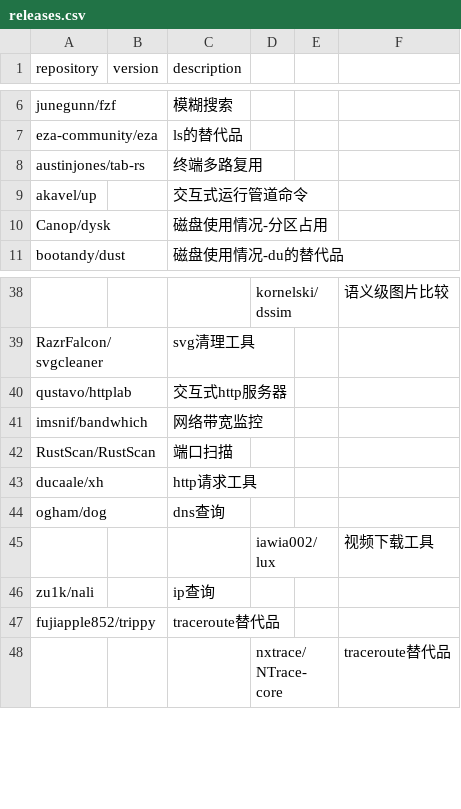
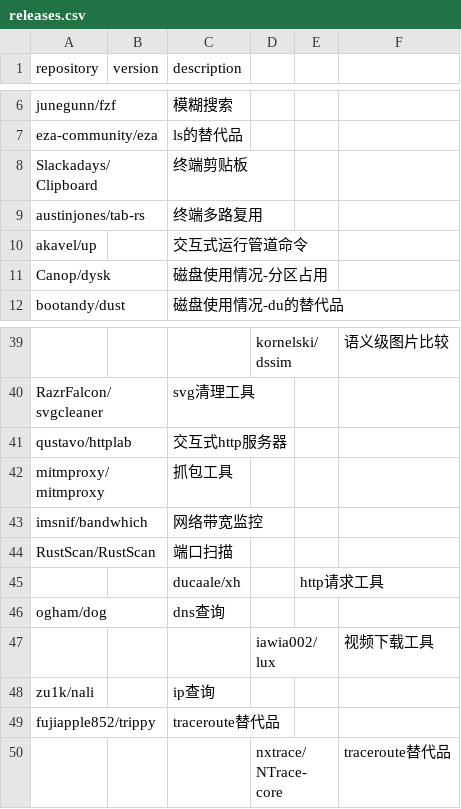
Before and after one commit to Bit0r/fish-config, a CSV file: pkglist/releases.csv, drawn as a sheet; only a part is shown, gaps mark what is left out; removed rows and columns are numbered as before the commit, all else as after; the diff names each change by its address in the sheet, - before the commit and + after, or states it on an @@ line.

```diff
--- a/pkglist/releases.csv
+++ b/pkglist/releases.csv
+row 8: Slackadays/Clipboard |  | 终端剪贴板
+row 42: mitmproxy/mitmproxy |  | 抓包工具
-row 43: ducaale/xh |  | http请求工具
+row 45:  |  | ducaale/xh |  | http请求工具
```
Also changed, not shown: 3 other files.
